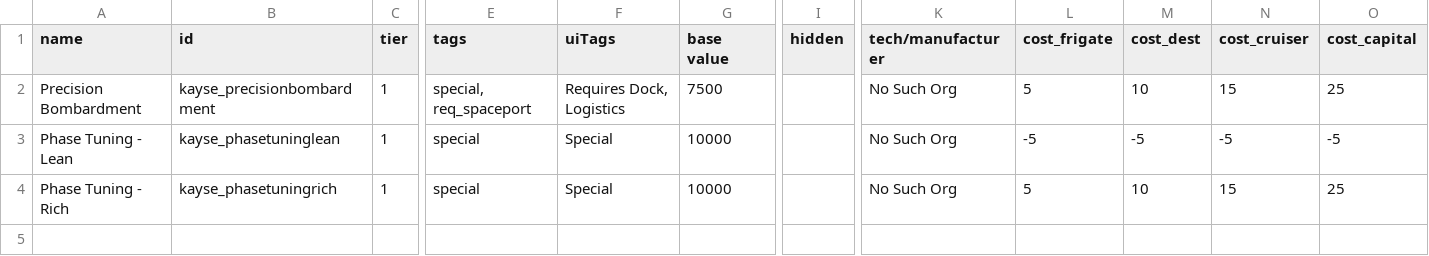
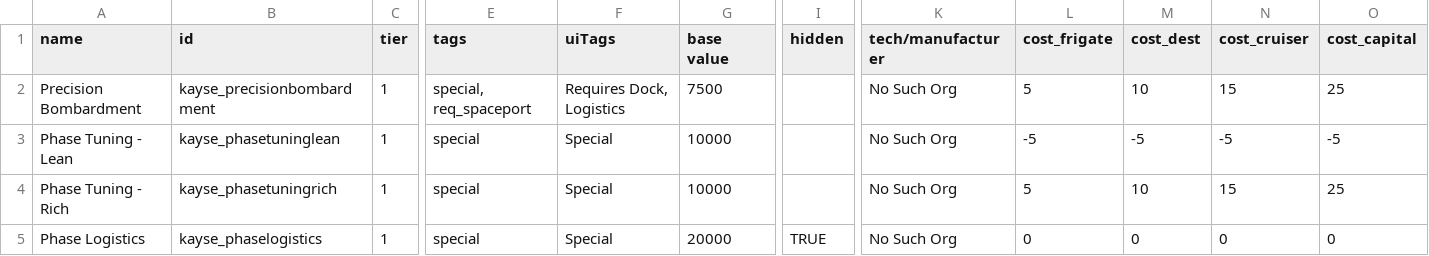
Before and after one commit to Kyaace/NoSuchOrg_PhaseShips, a CSV file: Kayse Phase Ships/data/hullmods/hull_mods.csv, drawn as a sheet; only a part is shown, gaps mark what is left out; rows hold the shown columns only; the diff names each change by its address in the sheet, - before the commit and + after, or states it on an @@ line.

Commit message:
Polish pass, fixing Grim sprite and supporting CC
Minor polish pass. Fixed the Grim sprite (adding a full sized phase coil). Added some support for Tech Priest's Commission Crews with a faction specific bonus. Tweaked some appearance configurations for prettier info cards.

```diff
--- a/Kayse Phase Ships/data/hullmods/hull_mods.csv
+++ b/Kayse Phase Ships/data/hullmods/hull_mods.csv
+row 5: Phase Logistics | kayse_phaselogistics | 1 | special | Special | 20000 | TRUE | No Such Org | 0 | 0 | 0 | 0
```
Also changed, not shown: 17 other files.
